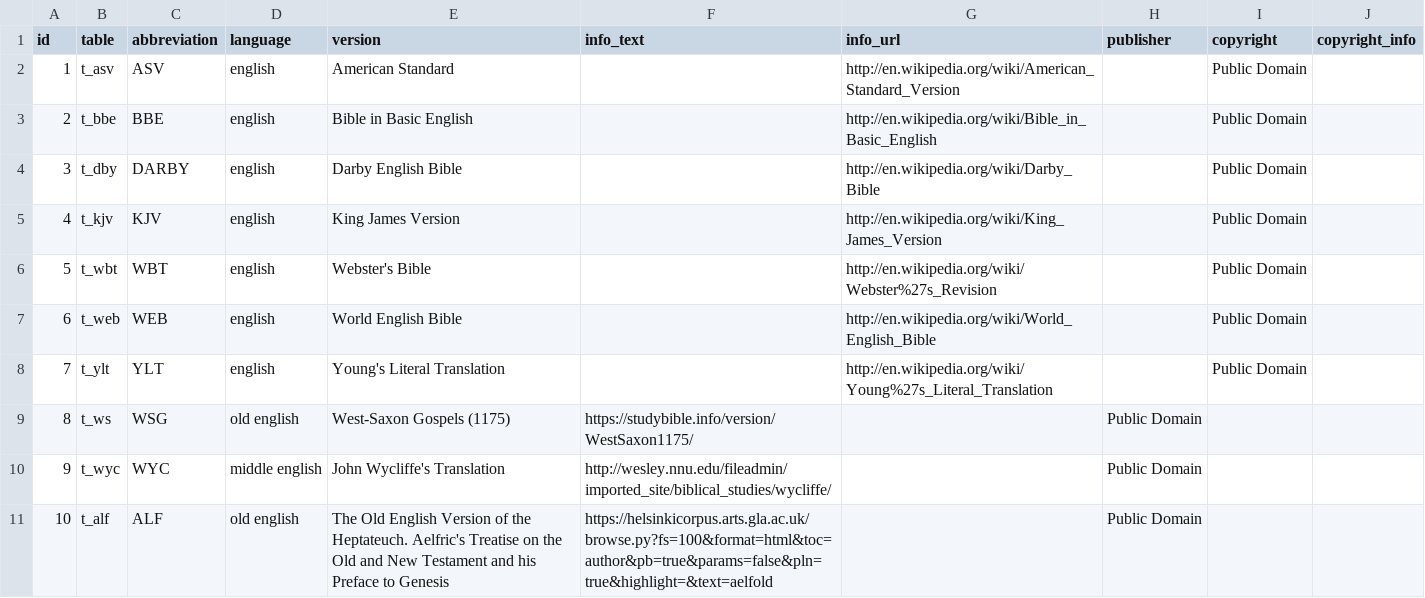
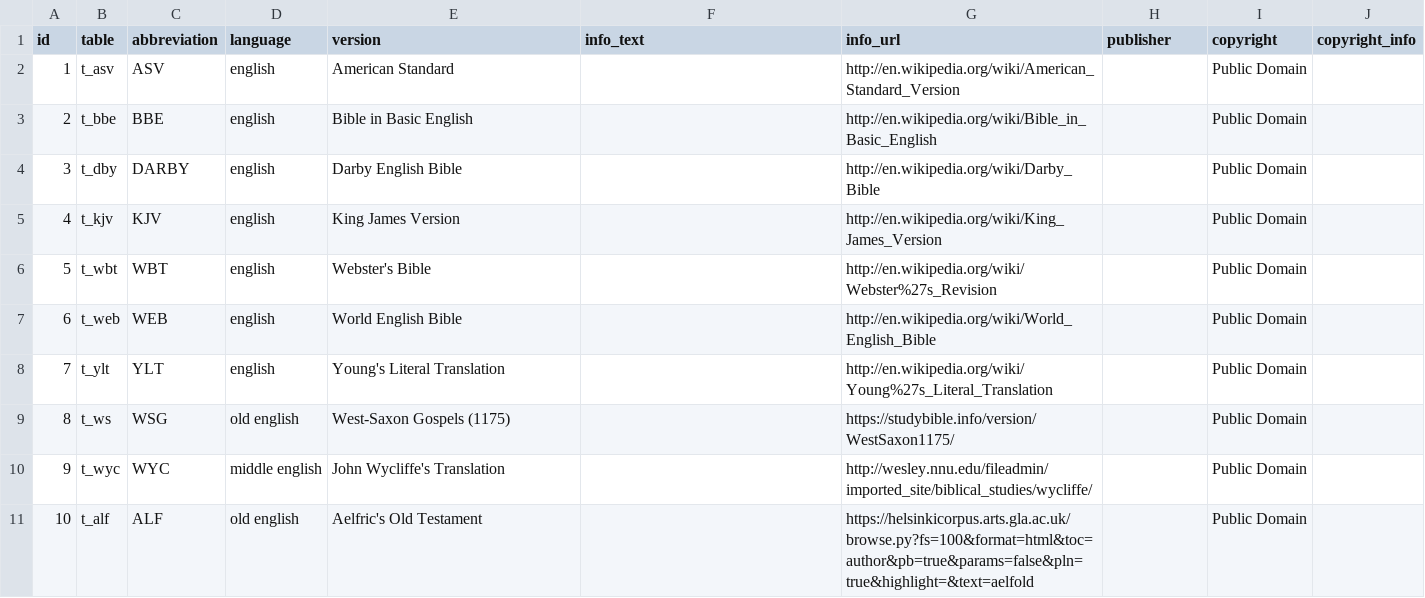
Before and after one commit to mayaschwarz/cs175--lfric-to-Albert, a CSV file: data/t_key.csv, drawn as a sheet.

Commit message:
fixed spacing, shortened entry names in t_key.csv. Moved make_tarball to util.py

```diff
--- a/data/t_key.csv
+++ b/data/t_key.csv
@@ -8,4 +8,4 @@ id,table,abbreviation,language,version,info_text,info_url,publisher,copyright,co
 7,t_ylt,YLT,english,Young's Literal Translation,,http://en.wikipedia.org/wiki/Young%27s_Literal_Translation,,Public Domain,
-8,t_ws,WSG,old english, West-Saxon Gospels (1175), https://studybible.info/version/WestSaxon1175/,,Public Domain,
-9,t_wyc,WYC,middle english, John Wycliffe's Translation, http://wesley.nnu.edu/fileadmin/imported_site/biblical_studies/wycliffe/,,Public Domain,
-10,t_alf,ALF, old english, The Old English Version of the Heptateuch. Aelfric's Treatise on the Old and New Testament and his Preface to Genesis,https://helsinkicorpus.arts.gla.ac.uk/browse.py?fs=100&format=html&toc=author&pb=true&params=false&pln=true&highlight=&text=aelfold,,Public Domain,
+8,t_ws,WSG,old english, West-Saxon Gospels (1175),,https://studybible.info/version/WestSaxon1175/,,Public Domain,
+9,t_wyc,WYC,middle english,John Wycliffe's Translation,,http://wesley.nnu.edu/fileadmin/imported_site/biblical_studies/wycliffe/,,Public Domain,
+10,t_alf,ALF,old english,Aelfric's Old Testament,,https://helsinkicorpus.arts.gla.ac.uk/browse.py?fs=100&format=html&toc=author&pb=true&params=false&pln=true&highlight=&text=aelfold,,Public Domain,
```
Also changed, not shown: 2 other files.
